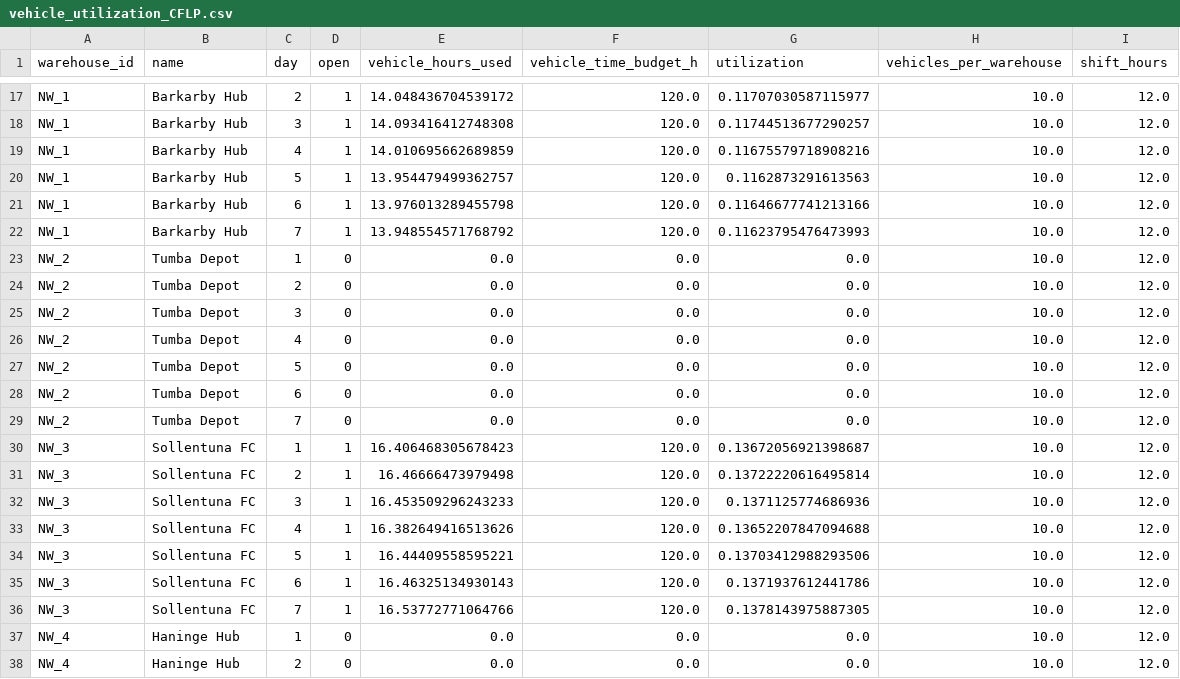
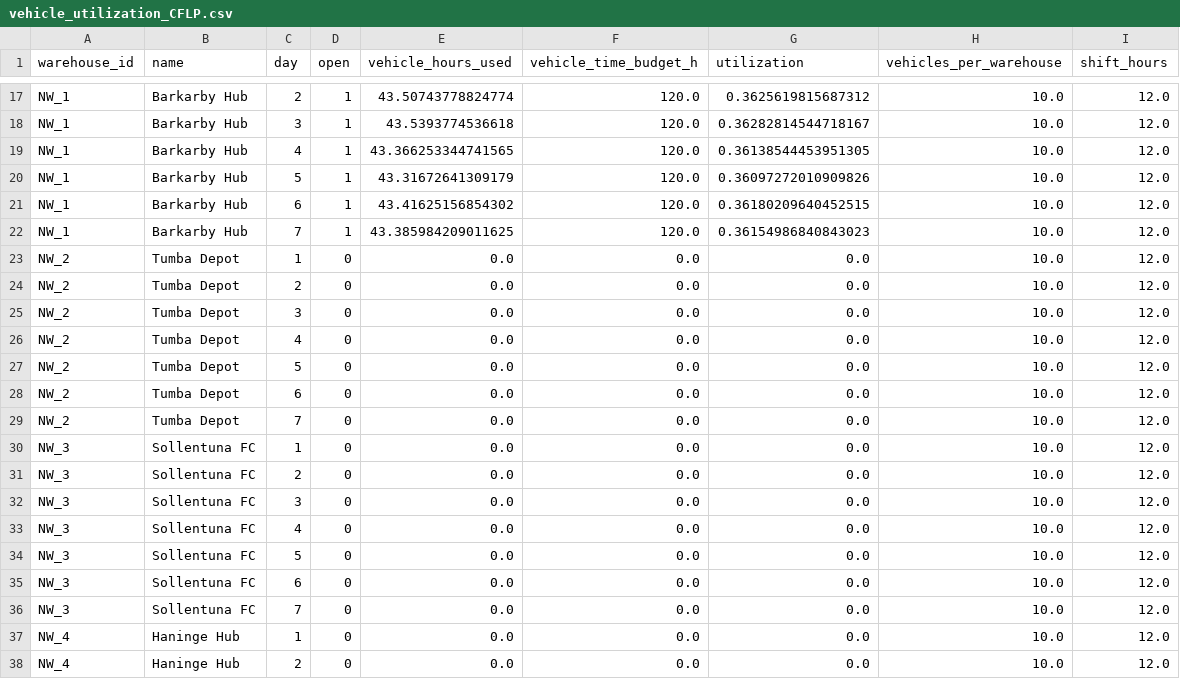
Before and after one commit to AdamPettersson2002/SF2866, a CSV file: Ver2/Results/vehicle_utilization_CFLP.csv, drawn as a sheet; only a part is shown, gaps mark what is left out; the diff covers the shown part only; the diff names each change by its address in the sheet, - before the commit and + after, or states it on an @@ line.

```diff
--- a/Ver2/Results/vehicle_utilization_CFLP.csv
+++ b/Ver2/Results/vehicle_utilization_CFLP.csv
-E17 (vehicle_hours_used): 14.048436704539172
+E17 (vehicle_hours_used): 43.50743778824774
-G17 (utilization): 0.11707030587115977
+G17 (utilization): 0.3625619815687312
-E18 (vehicle_hours_used): 14.093416412748308
+E18 (vehicle_hours_used): 43.5393774536618
-G18 (utilization): 0.11744513677290257
+G18 (utilization): 0.36282814544718167
-E19 (vehicle_hours_used): 14.010695662689859
+E19 (vehicle_hours_used): 43.366253344741565
-G19 (utilization): 0.11675579718908216
+G19 (utilization): 0.36138544453951305
-E20 (vehicle_hours_used): 13.954479499362757
+E20 (vehicle_hours_used): 43.31672641309179
-G20 (utilization): 0.1162873291613563
+G20 (utilization): 0.36097272010909826
-E21 (vehicle_hours_used): 13.976013289455798
+E21 (vehicle_hours_used): 43.41625156854302
-G21 (utilization): 0.11646677741213166
+G21 (utilization): 0.36180209640452515
-E22 (vehicle_hours_used): 13.948554571768792
+E22 (vehicle_hours_used): 43.385984209011625
-G22 (utilization): 0.11623795476473993
+G22 (utilization): 0.36154986840843023
-D30:D36 (open): 1
+D30:D36 (open): 0
-E30 (vehicle_hours_used): 16.406468305678423
+E30 (vehicle_hours_used): 0.0
-F30:F36 (vehicle_time_budget_h): 120.0
+F30:F36 (vehicle_time_budget_h): 0.0
-G30 (utilization): 0.13672056921398687
+G30 (utilization): 0.0
-E31 (vehicle_hours_used): 16.46666473979498
+E31 (vehicle_hours_used): 0.0
-G31 (utilization): 0.13722220616495814
+G31 (utilization): 0.0
-E32 (vehicle_hours_used): 16.453509296243233
+E32 (vehicle_hours_used): 0.0
-G32 (utilization): 0.1371125774686936
+G32 (utilization): 0.0
-E33 (vehicle_hours_used): 16.382649416513626
+E33 (vehicle_hours_used): 0.0
-G33 (utilization): 0.13652207847094688
+G33 (utilization): 0.0
-E34 (vehicle_hours_used): 16.44409558595221
+E34 (vehicle_hours_used): 0.0
-G34 (utilization): 0.13703412988293506
+G34 (utilization): 0.0
-E35 (vehicle_hours_used): 16.46325134930143
+E35 (vehicle_hours_used): 0.0
-G35 (utilization): 0.1371937612441786
+G35 (utilization): 0.0
-E36 (vehicle_hours_used): 16.53772771064766
+E36 (vehicle_hours_used): 0.0
-G36 (utilization): 0.1378143975887305
+G36 (utilization): 0.0
```
Also changed, not shown: 44 edited cells elsewhere in this file, Ver2/Results/clearance_summary_CFLP.csv, Ver2/Results/distance_stats_CFLP.csv, 20 other files.
